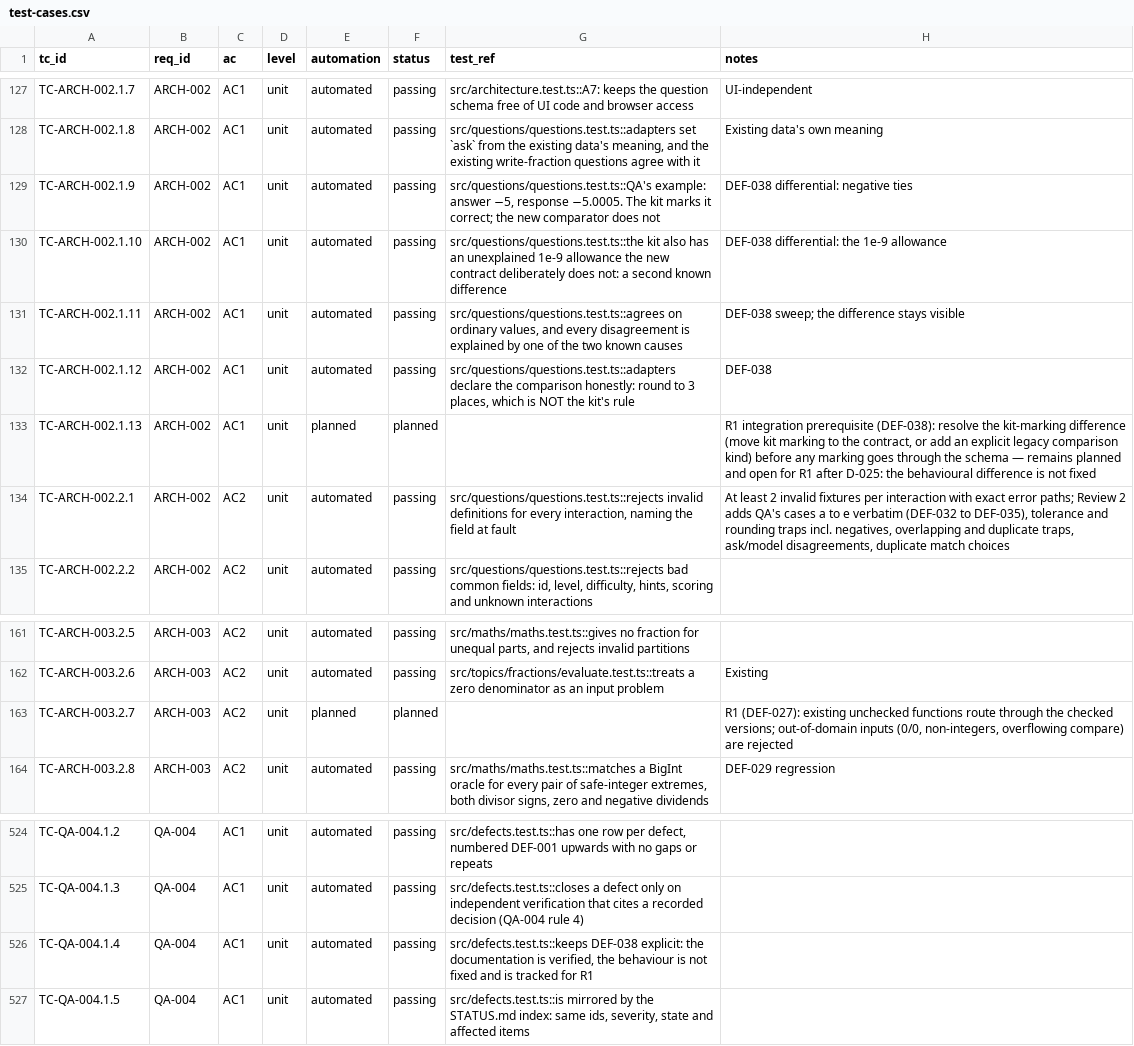
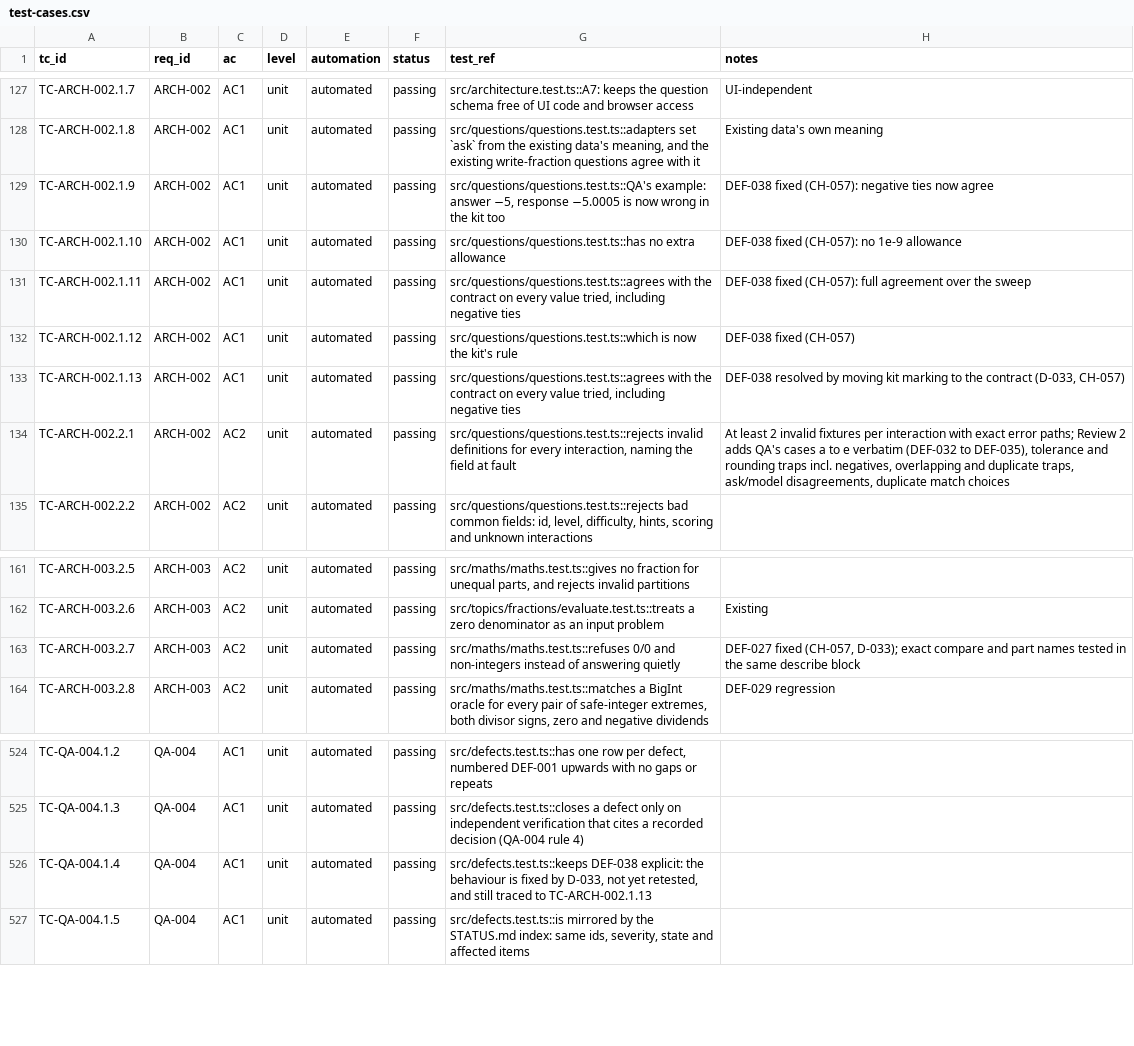
Before and after one commit to selladurairajan32-cpu/kitemaths, a CSV file: docs/product/traceability/test-cases.csv, drawn as a sheet; only a part is shown, gaps mark what is left out.

```diff
--- a/docs/product/traceability/test-cases.csv
+++ b/docs/product/traceability/test-cases.csv
@@ -128,7 +128,7 @@ TC-ARCH-002.1.7,ARCH-002,AC1,unit,automated,passing,src/architecture.test.ts::A7
 TC-ARCH-002.1.8,ARCH-002,AC1,unit,automated,passing,"src/questions/questions.test.ts::adapters set `ask` from the existing data's meaning, and the existing write-fraction questions agree with it",Existing data's own meaning
-TC-ARCH-002.1.9,ARCH-002,AC1,unit,automated,passing,"src/questions/questions.test.ts::QA's example: answer −5, response −5.0005. The kit marks it correct; the new comparator does not",DEF-038 differential: negative ties
-TC-ARCH-002.1.10,ARCH-002,AC1,unit,automated,passing,src/questions/questions.test.ts::the kit also has an unexplained 1e-9 allowance the new contract deliberately does not: a second known difference,DEF-038 differential: the 1e-9 allowance
-TC-ARCH-002.1.11,ARCH-002,AC1,unit,automated,passing,"src/questions/questions.test.ts::agrees on ordinary values, and every disagreement is explained by one of the two known causes",DEF-038 sweep; the difference stays visible
-TC-ARCH-002.1.12,ARCH-002,AC1,unit,automated,passing,"src/questions/questions.test.ts::adapters declare the comparison honestly: round to 3 places, which is NOT the kit's rule",DEF-038
-TC-ARCH-002.1.13,ARCH-002,AC1,unit,planned,planned,,"R1 integration prerequisite (DEF-038): resolve the kit-marking difference (move kit marking to the contract, or add an explicit legacy comparison kind) before any marking goes through the schema — remains planned and open for R1 after D-025: the behavioural difference is not fixed"
+TC-ARCH-002.1.9,ARCH-002,AC1,unit,automated,passing,"src/questions/questions.test.ts::QA's example: answer −5, response −5.0005 is now wrong in the kit too",DEF-038 fixed (CH-057): negative ties now agree
+TC-ARCH-002.1.10,ARCH-002,AC1,unit,automated,passing,src/questions/questions.test.ts::has no extra allowance,DEF-038 fixed (CH-057): no 1e-9 allowance
+TC-ARCH-002.1.11,ARCH-002,AC1,unit,automated,passing,"src/questions/questions.test.ts::agrees with the contract on every value tried, including negative ties",DEF-038 fixed (CH-057): full agreement over the sweep
+TC-ARCH-002.1.12,ARCH-002,AC1,unit,automated,passing,src/questions/questions.test.ts::which is now the kit's rule,DEF-038 fixed (CH-057)
+TC-ARCH-002.1.13,ARCH-002,AC1,unit,automated,passing,"src/questions/questions.test.ts::agrees with the contract on every value tried, including negative ties","DEF-038 resolved by moving kit marking to the contract (D-033, CH-057)"
 TC-ARCH-002.2.1,ARCH-002,AC2,unit,automated,passing,"src/questions/questions.test.ts::rejects invalid definitions for every interaction, naming the field at fault","At least 2 invalid fixtures per interaction with exact error paths; Review 2 adds QA's cases a to e verbatim (DEF-032 to DEF-035), tolerance and rounding traps incl. negatives, overlapping and duplicate traps, ask/model disagreements, duplicate match choices"
@@ -162,3 +162,3 @@ TC-ARCH-003.2.5,ARCH-003,AC2,unit,automated,passing,"src/maths/maths.test.ts::gi
 TC-ARCH-003.2.6,ARCH-003,AC2,unit,automated,passing,src/topics/fractions/evaluate.test.ts::treats a zero denominator as an input problem,Existing
-TC-ARCH-003.2.7,ARCH-003,AC2,unit,planned,planned,,"R1 (DEF-027): existing unchecked functions route through the checked versions; out-of-domain inputs (0/0, non-integers, overflowing compare) are rejected"
+TC-ARCH-003.2.7,ARCH-003,AC2,unit,automated,passing,src/maths/maths.test.ts::refuses 0/0 and non-integers instead of answering quietly,"DEF-027 fixed (CH-057, D-033); exact compare and part names tested in the same describe block"
 TC-ARCH-003.2.8,ARCH-003,AC2,unit,automated,passing,"src/maths/maths.test.ts::matches a BigInt oracle for every pair of safe-integer extremes, both divisor signs, zero and negative dividends",DEF-029 regression
@@ -525,3 +525,3 @@ TC-QA-004.1.2,QA-004,AC1,unit,automated,passing,"src/defects.test.ts::has one ro
 TC-QA-004.1.3,QA-004,AC1,unit,automated,passing,src/defects.test.ts::closes a defect only on independent verification that cites a recorded decision (QA-004 rule 4),
-TC-QA-004.1.4,QA-004,AC1,unit,automated,passing,"src/defects.test.ts::keeps DEF-038 explicit: the documentation is verified, the behaviour is not fixed and is tracked for R1",
+TC-QA-004.1.4,QA-004,AC1,unit,automated,passing,"src/defects.test.ts::keeps DEF-038 explicit: the behaviour is fixed by D-033, not yet retested, and still traced to TC-ARCH-002.1.13",
 TC-QA-004.1.5,QA-004,AC1,unit,automated,passing,"src/defects.test.ts::is mirrored by the STATUS.md index: same ids, severity, state and affected items",
```
Also changed, not shown: docs/product/traceability/defects.csv, 10 other files.
